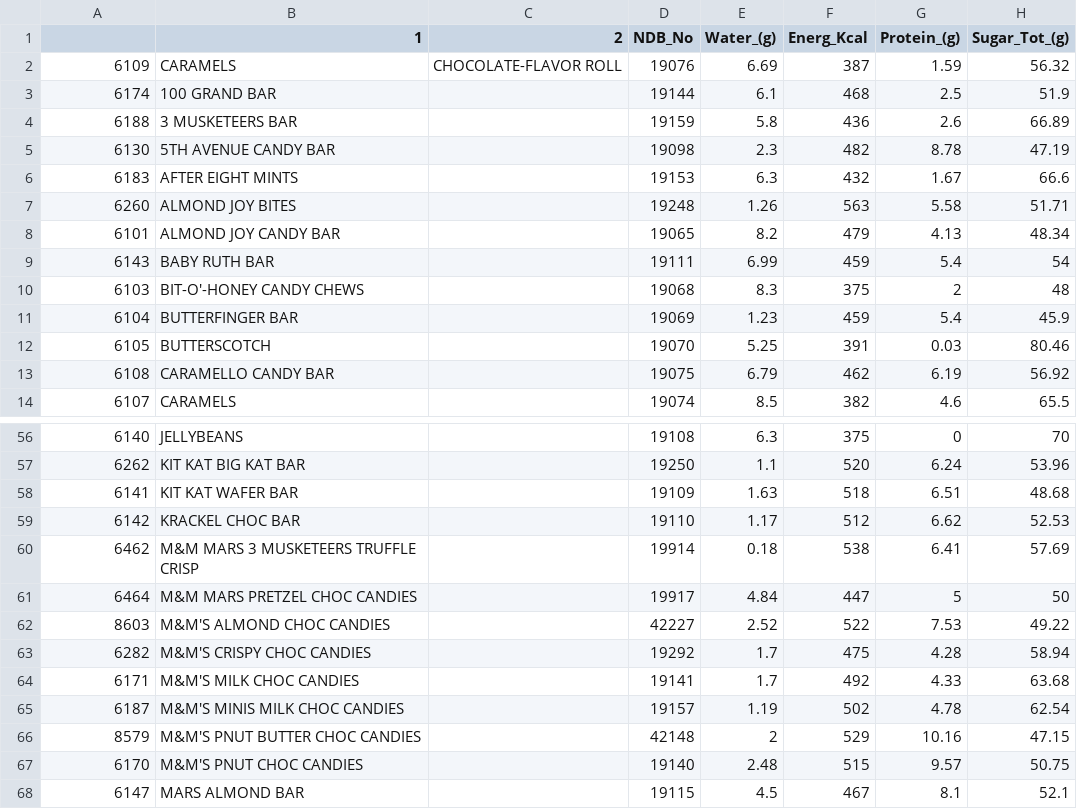
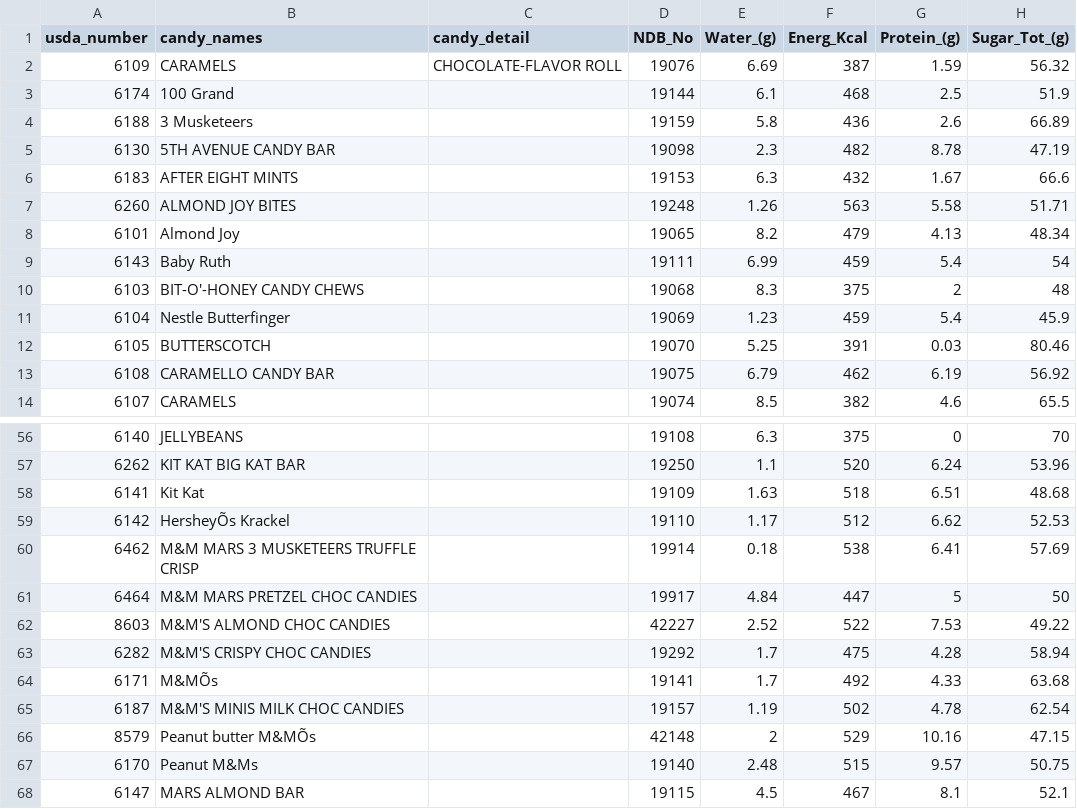
Before and after one commit to mansimajithia/ETLProject-Candy-Dataset, a CSV file: Resources/transformed_candy_3.csv, drawn as a sheet; only a part is shown, gaps mark what is left out; the diff covers the shown part only.

Commit message:
merged cleaned transformed_candy.csvs

```diff
--- a/Resources/transformed_candy_3.csv
+++ b/Resources/transformed_candy_3.csv
@@ -1,5 +1,5 @@
-,1,2,NDB_No,Water_(g),Energ_Kcal,Protein_(g),Sugar_Tot_(g)
+usda_number,candy_names,candy_detail,NDB_No,Water_(g),Energ_Kcal,Protein_(g),Sugar_Tot_(g)
 6109, CARAMELS, CHOCOLATE-FLAVOR ROLL,19076,6.69,387,1.59,56.32
-6174,100 GRAND BAR,,19144,6.1,468,2.5,51.9
-6188,3 MUSKETEERS BAR,,19159,5.8,436,2.6,66.89
+6174,100 Grand,,19144,6.1,468,2.5,51.9
+6188,3 Musketeers,,19159,5.8,436,2.6,66.89
 6130,5TH AVENUE CANDY BAR,,19098,2.3,482,8.78,47.19
@@ -7,6 +7,6 @@
 6260,ALMOND JOY BITES,,19248,1.26,563,5.58,51.71
-6101,ALMOND JOY CANDY BAR,,19065,8.2,479,4.13,48.34
-6143,BABY RUTH BAR,,19111,6.99,459,5.4,54
+6101,Almond Joy,,19065,8.2,479,4.13,48.34
+6143,Baby Ruth,,19111,6.99,459,5.4,54
 6103,BIT-O'-HONEY CANDY CHEWS,,19068,8.3,375,2,48
-6104,BUTTERFINGER BAR,,19069,1.23,459,5.4,45.9
+6104,Nestle Butterfinger,,19069,1.23,459,5.4,45.9
 6105,BUTTERSCOTCH,,19070,5.25,391,0.03,80.46
@@ -57,4 +57,4 @@
 6262,KIT KAT BIG KAT BAR,,19250,1.1,520,6.24,53.96
-6141,KIT KAT WAFER BAR,,19109,1.63,518,6.51,48.68
-6142,KRACKEL CHOC BAR,,19110,1.17,512,6.62,52.53
+6141,Kit Kat,,19109,1.63,518,6.51,48.68
+6142,HersheyÕs Krackel,,19110,1.17,512,6.62,52.53
 6462,M&M MARS 3 MUSKETEERS TRUFFLE CRISP,,19914,0.18,538,6.41,57.69
@@ -63,6 +63,6 @@
 6282,M&M'S CRISPY CHOC CANDIES,,19292,1.7,475,4.28,58.94
-6171,M&M'S MILK CHOC CANDIES,,19141,1.7,492,4.33,63.68
+6171,M&MÕs,,19141,1.7,492,4.33,63.68
 6187,M&M'S MINIS MILK CHOC CANDIES,,19157,1.19,502,4.78,62.54
-8579,M&M'S PNUT BUTTER CHOC CANDIES,,42148,2,529,10.16,47.15
-6170,M&M'S PNUT CHOC CANDIES,,19140,2.48,515,9.57,50.75
+8579,Peanut butter M&MÕs,,42148,2,529,10.16,47.15
+6170,Peanut M&Ms,,19140,2.48,515,9.57,50.75
 6147,MARS ALMOND BAR,,19115,4.5,467,8.1,52.1
```
Also changed, not shown: 5 edited cells elsewhere in this file.
